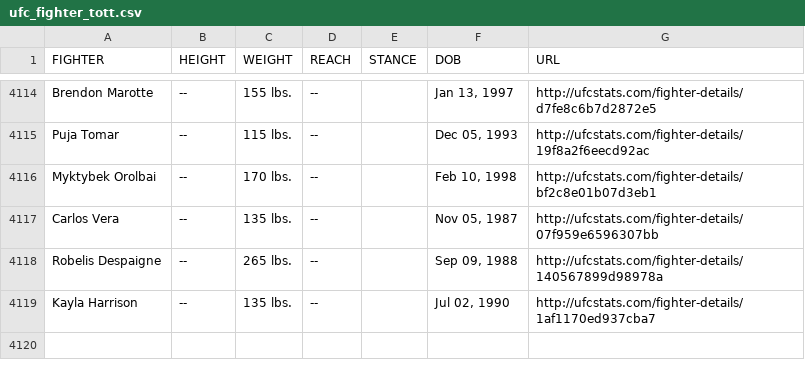
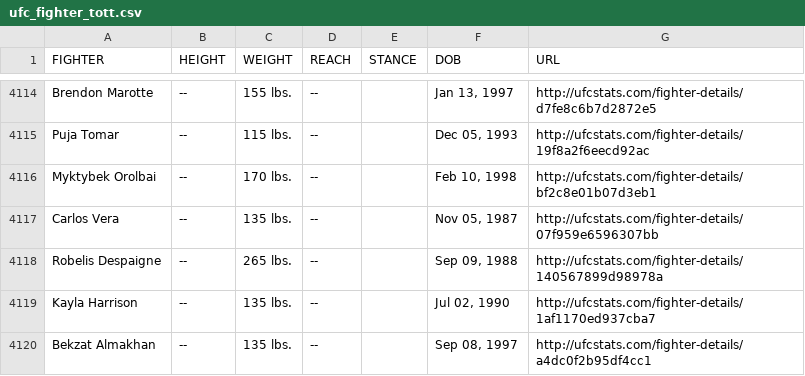
Before and after one commit to rajdesai1/UFC-Stats-Scrap, a CSV file: ufc_fighter_tott.csv, drawn as a sheet; only a part is shown, gaps mark what is left out; the diff names each change by its address in the sheet, - before the commit and + after, or states it on an @@ line.

Commit message:
2024-02-01 data refresh

```diff
--- a/ufc_fighter_tott.csv
+++ b/ufc_fighter_tott.csv
+row 4120: Bekzat Almakhan | -- | 135 lbs. | -- |  | Sep 08, 1997 | http://ufcstats.com/fighter-details/a4dc0f2b95df4cc1
```
Also changed, not shown: ufc_fighter_details.csv.
